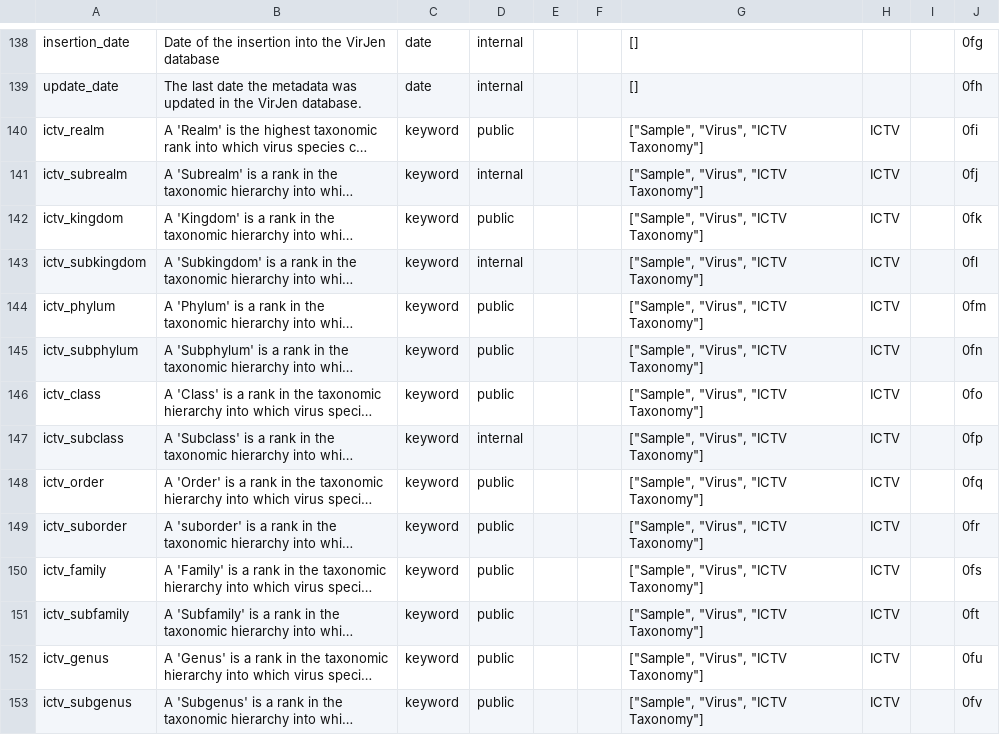
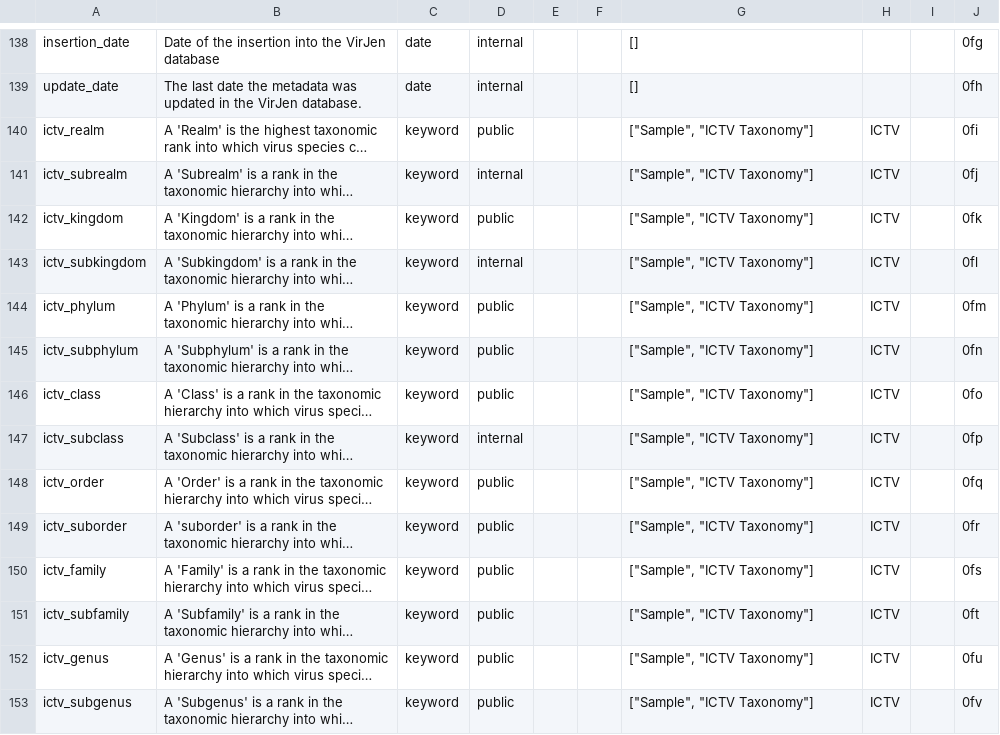
Before and after one commit to VirJenDB/virjendb_metadata, a TSV file: raw_files/DB_Scheme.tsv, drawn as a sheet; only a part is shown, gaps mark what is left out; long unchanged cells end in …; the diff covers the shown part only; the diff names each change by its address in the sheet, - before the commit and + after, or states it on an @@ line.

```diff
--- a/raw_files/DB_Scheme.tsv
+++ b/raw_files/DB_Scheme.tsv
-G140:G153: ["Sample", "Virus", "ICTV Taxonomy"]
+G140:G153: ["Sample", "ICTV Taxonomy"]
```
Also changed, not shown: 37 edited cells elsewhere in this file, raw_files/Frontend.tsv, raw_files/VJDB_Catalogue_Short.tsv, 2 other files.
